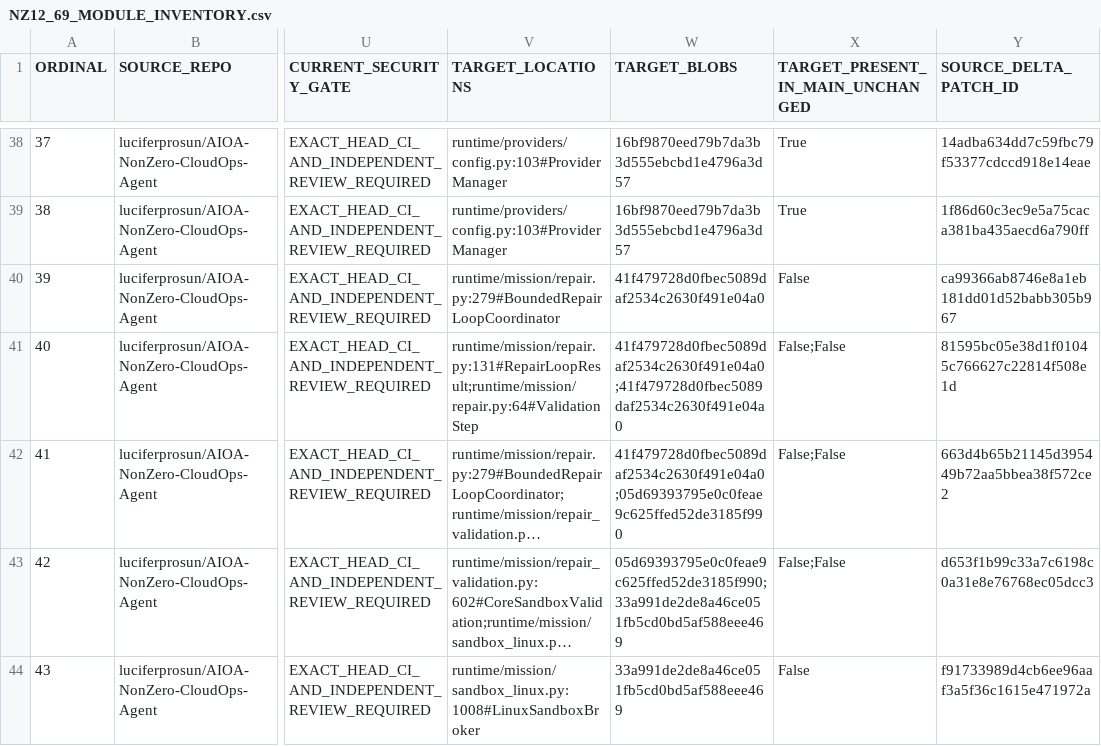
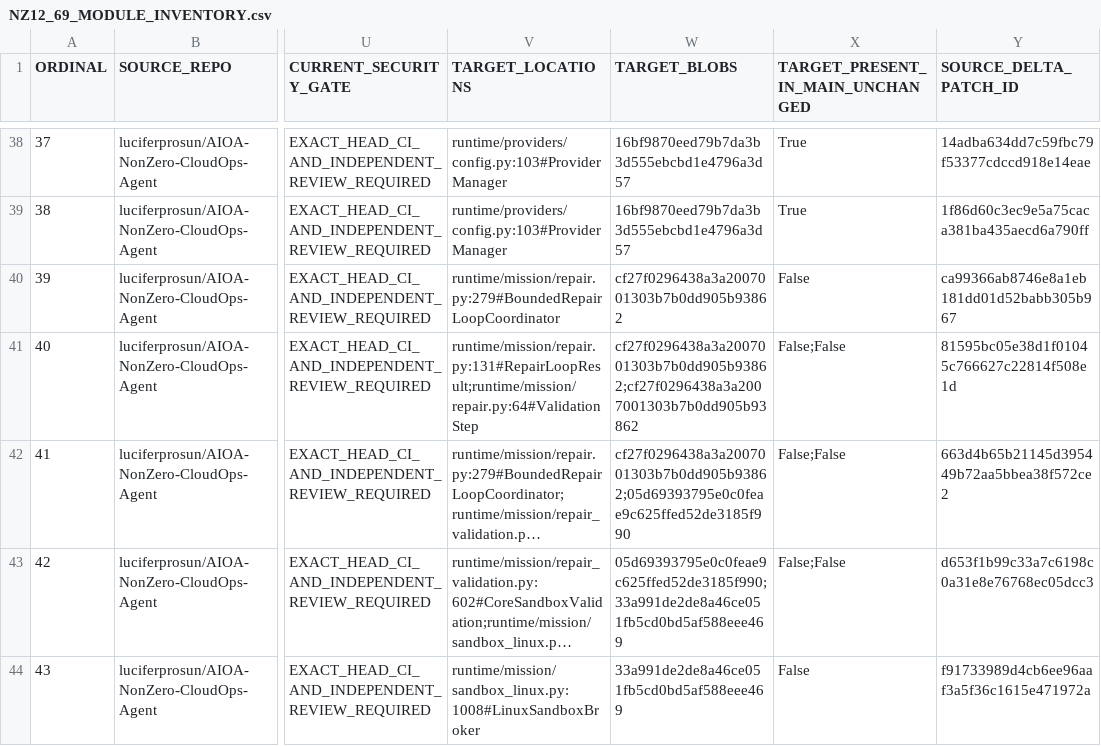
Before and after one commit to luciferprosun/AIOA-spArkHAT, a CSV file: docs/unification/NZ12_69_MODULE_INVENTORY.csv, drawn as a sheet; only a part is shown, gaps mark what is left out; long unchanged cells end in …; the diff names each change by its address in the sheet, - before the commit and + after, or states it on an @@ line.

Commit message:
Refresh WorkerPort recovery provenance

```diff
--- a/docs/unification/NZ12_69_MODULE_INVENTORY.csv
+++ b/docs/unification/NZ12_69_MODULE_INVENTORY.csv
-W40 (TARGET_BLOBS): 41f479728d0fbec5089daf2534c2630f491e04a0
+W40 (TARGET_BLOBS): cf27f0296438a3a2007001303b7b0dd905b93862
-W41 (TARGET_BLOBS): 41f479728d0fbec5089daf2534c2630f491e04a0;41f479728d0fbec5089daf2534c2630f491e04a0
+W41 (TARGET_BLOBS): cf27f0296438a3a2007001303b7b0dd905b93862;cf27f0296438a3a2007001303b7b0dd905b93862
-W42 (TARGET_BLOBS): 41f479728d0fbec5089daf2534c2630f491e04a0;05d69393795e0c0feae9c625ffed52de3185f990
+W42 (TARGET_BLOBS): cf27f0296438a3a2007001303b7b0dd905b93862;05d69393795e0c0feae9c625ffed52de3185f990
```
Also changed, not shown: 1 other file.
